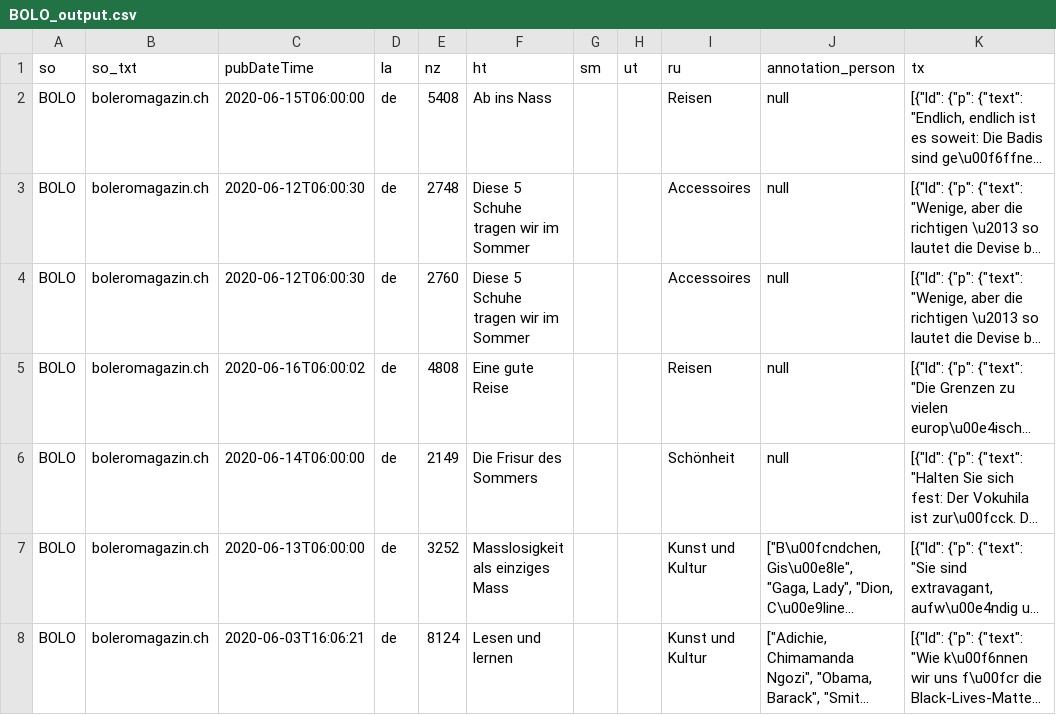
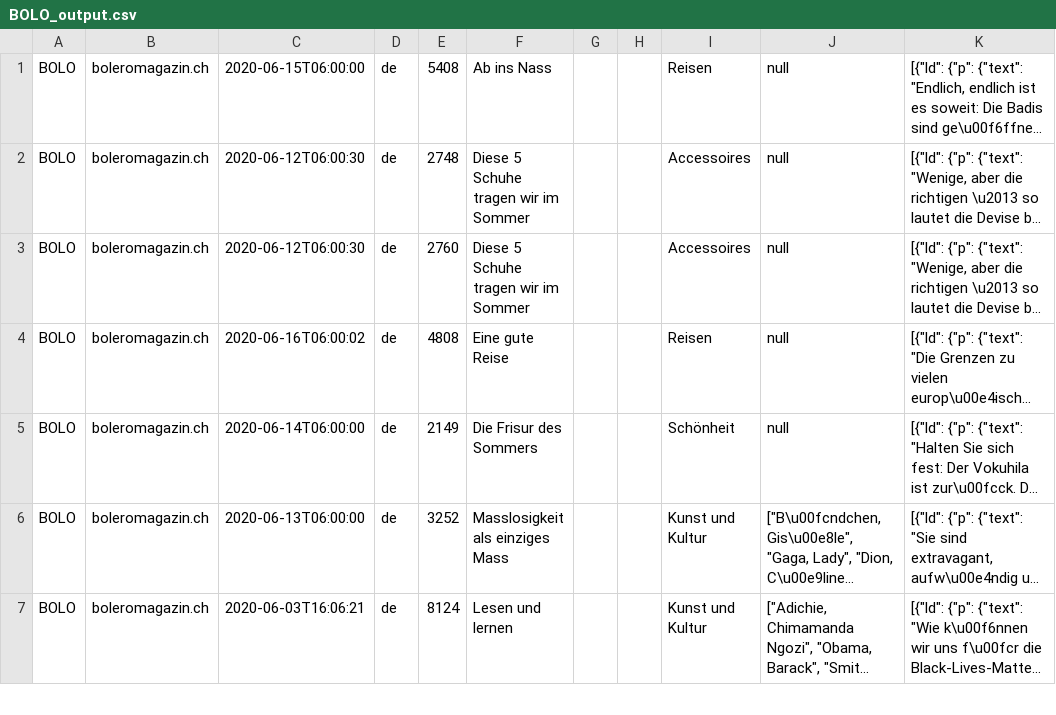
Before and after one commit to frithjofhoppe/hackzurichteam12, a CSV file: backend/src/main/resources/BOLO_output.csv, drawn as a sheet; only a part is shown; long unchanged cells end in …; the diff names each change by its address in the sheet, - before the commit and + after, or states it on an @@ line.

```diff
--- a/backend/src/main/resources/BOLO_output.csv
+++ b/backend/src/main/resources/BOLO_output.csv
-row 1: so | so_txt | pubDateTime | la | nz | ht | sm | ut | ru | annotation_person | tx
```
Also changed, not shown: 3 other files.
